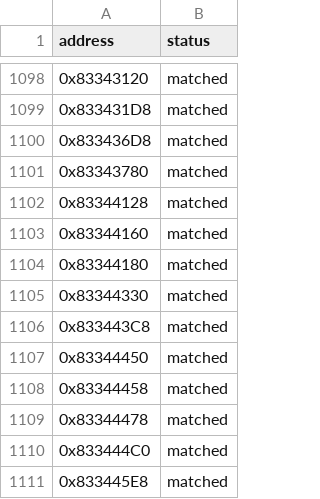
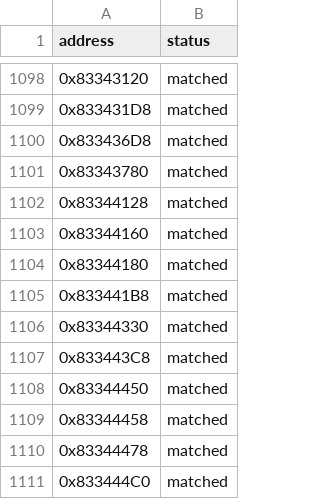
Before and after one commit to kirklandsig/halo-mega-bloks-decompiled, a CSV file: config/status.csv, drawn as a sheet; only a part is shown, gaps mark what is left out; the shorter side is filled out with more unchanged rows.

```diff
--- a/config/status.csv
+++ b/config/status.csv
@@ -1104,2 +1104,3 @@ address,status
 0x83344180,matched
+0x833441B8,matched
 0x83344330,matched
```
Also changed, not shown: 1 other file.
